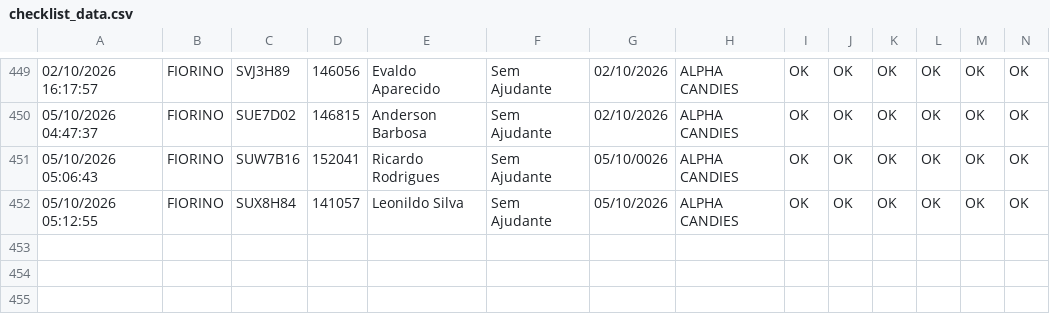
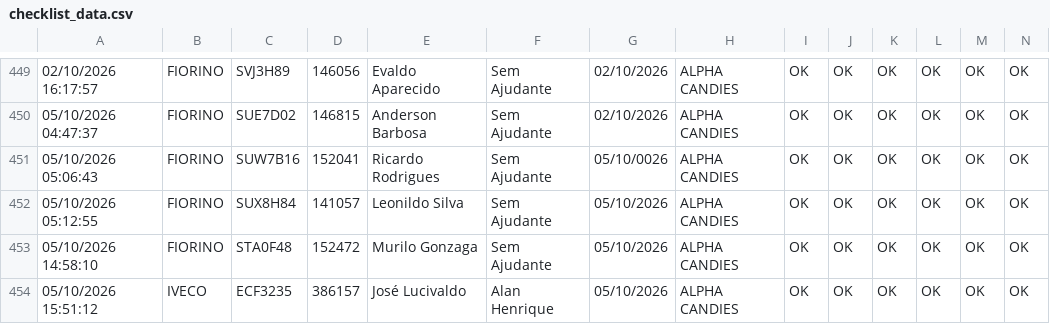
Before and after one commit to GGSantosLM/carverify, a CSV file: src/data/checklist_data.csv, drawn as a sheet; only a part is shown, gaps mark what is left out; rows hold the shown columns only; the diff names each change by its address in the sheet, - before the commit and + after, or states it on an @@ line.

```diff
--- a/src/data/checklist_data.csv
+++ b/src/data/checklist_data.csv
+row 453: 05/10/2026 14:58:10 | FIORINO | STA0F48 | 152472 | Murilo Gonzaga | Sem Ajudante | 05/10/2026 | ALPHA CANDIES | OK | OK | OK | OK | OK | OK
+row 454: 05/10/2026 15:51:12 | IVECO | ECF3235 | 386157 | José Lucivaldo | Alan Henrique | 05/10/2026 | ALPHA CANDIES | OK | OK | OK | OK | OK | OK
```
